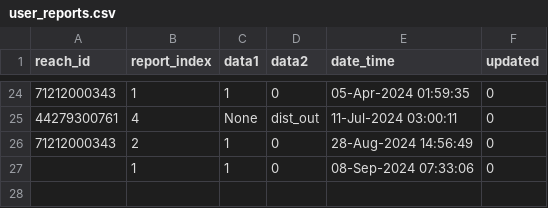
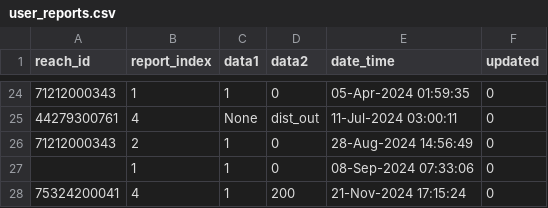
Before and after one commit to ealtenau/SWORD_Dashboard, a CSV file: user_reports.csv, drawn as a sheet; only a part is shown, gaps mark what is left out; the diff names each change by its address in the sheet, - before the commit and + after, or states it on an @@ line.

```diff
--- a/user_reports.csv
+++ b/user_reports.csv
+row 28: 75324200041 | 4 | 1 | 200 | 21-Nov-2024 17:15:24 | 0
```
Also changed, not shown: 10 other files.
